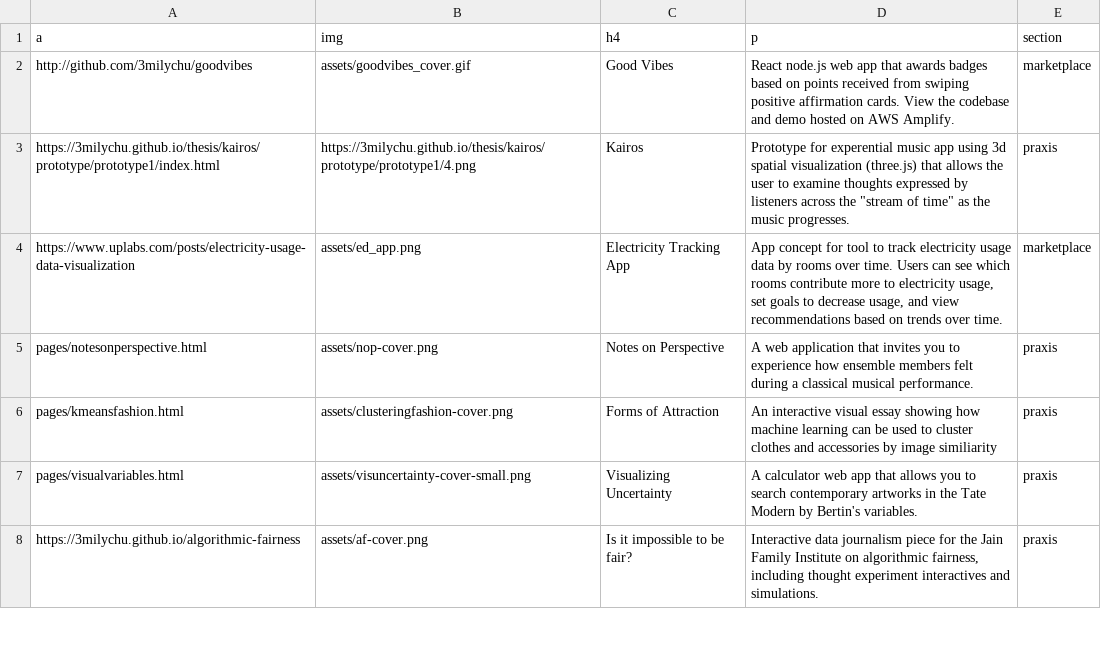
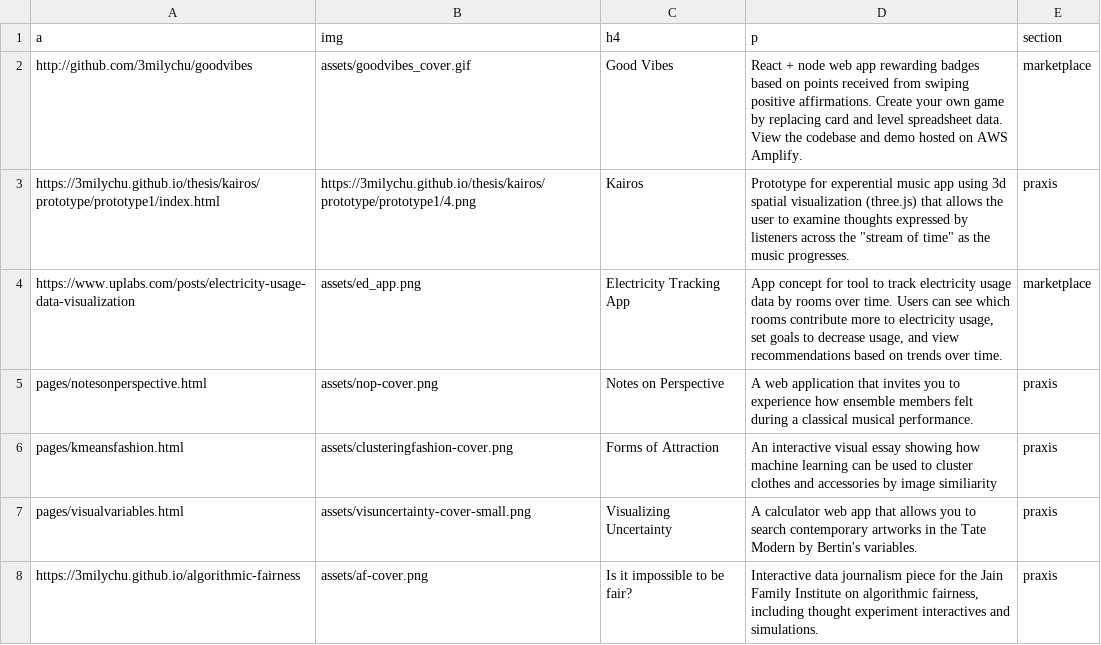
Before and after one commit to 3milychu/3milychu.github.io, a CSV file: data.csv, drawn as a sheet; only a part is shown.

Commit message:
update

```diff
--- a/data.csv
+++ b/data.csv
@@ -1,3 +1,3 @@
 a,img,h4,p,section
-http://github.com/3milychu/goodvibes,assets/goodvibes_cover.gif,Good Vibes,React node.js web app that awards badges based on points received from swiping positive affirmation cards. View the codebase and demo hosted on AWS Amplify. ,marketplace
+http://github.com/3milychu/goodvibes,assets/goodvibes_cover.gif,Good Vibes,React + node web app rewarding badges based on points received from swiping positive affirmations. Create your own game by replacing card and level spreadsheet data. View the codebase and demo hosted on AWS Amplify. ,marketplace
 https://3milychu.github.io/thesis/kairos/prototype/prototype1/index.html,https://3milychu.github.io/thesis/kairos/prototype/prototype1/4.png,Kairos,"Prototype for experential music app using 3d spatial visualization (three.js) that allows the user to examine thoughts expressed by listeners across the ""stream of time"" as the music progresses.",praxis
```
